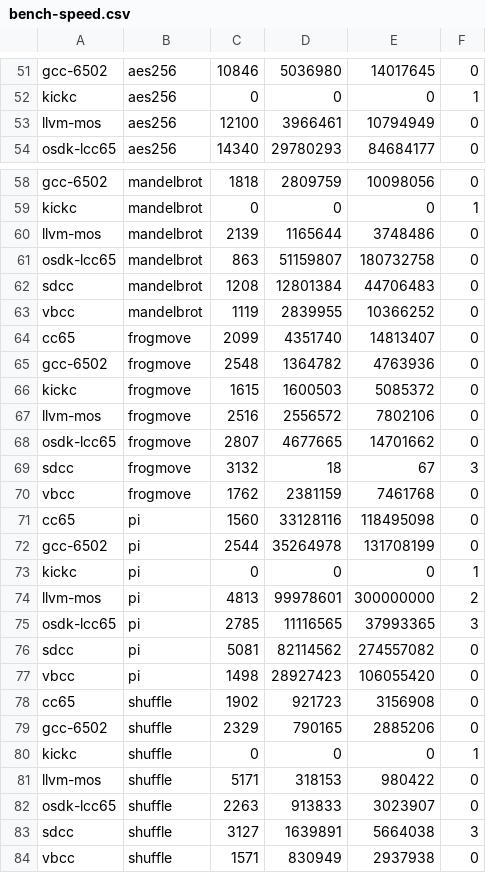
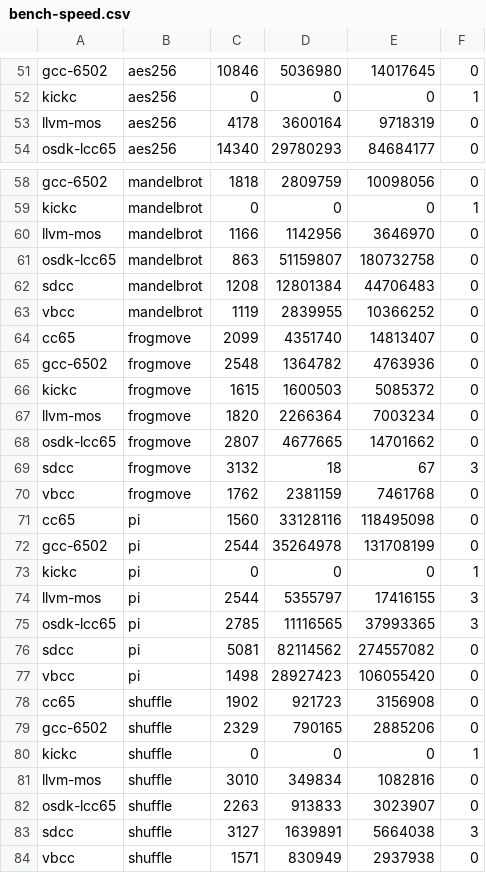
Before and after one commit to iss000/oricCompilerBenchmark, a CSV file: playground/www/bench-speed.csv, drawn as a sheet; only a part is shown, gaps mark what is left out; the diff covers the shown part only.

```diff
--- a/playground/www/bench-speed.csv
+++ b/playground/www/bench-speed.csv
@@ -52,3 +52,3 @@
 "kickc","aes256",0,0,0,1
-"llvm-mos","aes256",12100,3966461,10794949,0
+"llvm-mos","aes256",4178,3600164,9718319,0
 "osdk-lcc65","aes256",14340,29780293,84684177,0
@@ -59,3 +59,3 @@
 "kickc","mandelbrot",0,0,0,1
-"llvm-mos","mandelbrot",2139,1165644,3748486,0
+"llvm-mos","mandelbrot",1166,1142956,3646970,0
 "osdk-lcc65","mandelbrot",863,51159807,180732758,0
@@ -66,3 +66,3 @@
 "kickc","frogmove",1615,1600503,5085372,0
-"llvm-mos","frogmove",2516,2556572,7802106,0
+"llvm-mos","frogmove",1820,2266364,7003234,0
 "osdk-lcc65","frogmove",2807,4677665,14701662,0
@@ -73,3 +73,3 @@
 "kickc","pi",0,0,0,1
-"llvm-mos","pi",4813,99978601,300000000,2
+"llvm-mos","pi",2544,5355797,17416155,3
 "osdk-lcc65","pi",2785,11116565,37993365,3
@@ -80,3 +80,3 @@
 "kickc","shuffle",0,0,0,1
-"llvm-mos","shuffle",5171,318153,980422,0
+"llvm-mos","shuffle",3010,349834,1082816,0
 "osdk-lcc65","shuffle",2263,913833,3023907,0
```
Also changed, not shown: 31 edited cells elsewhere in this file, playground/www/bench-size.csv, 5 other files.
